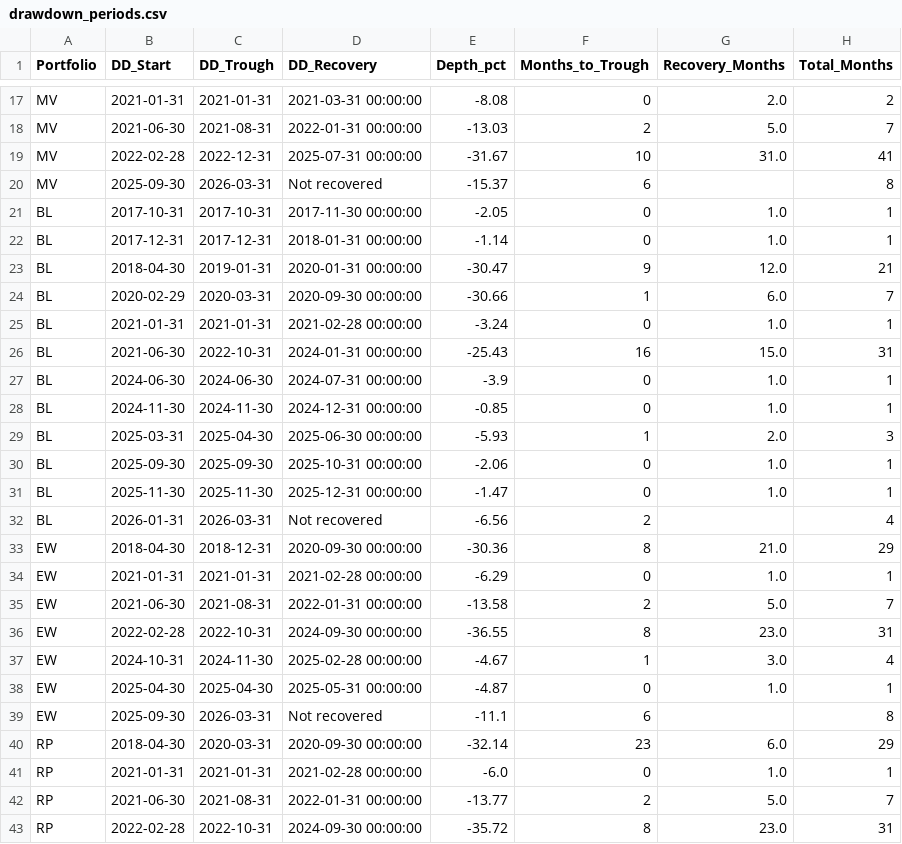
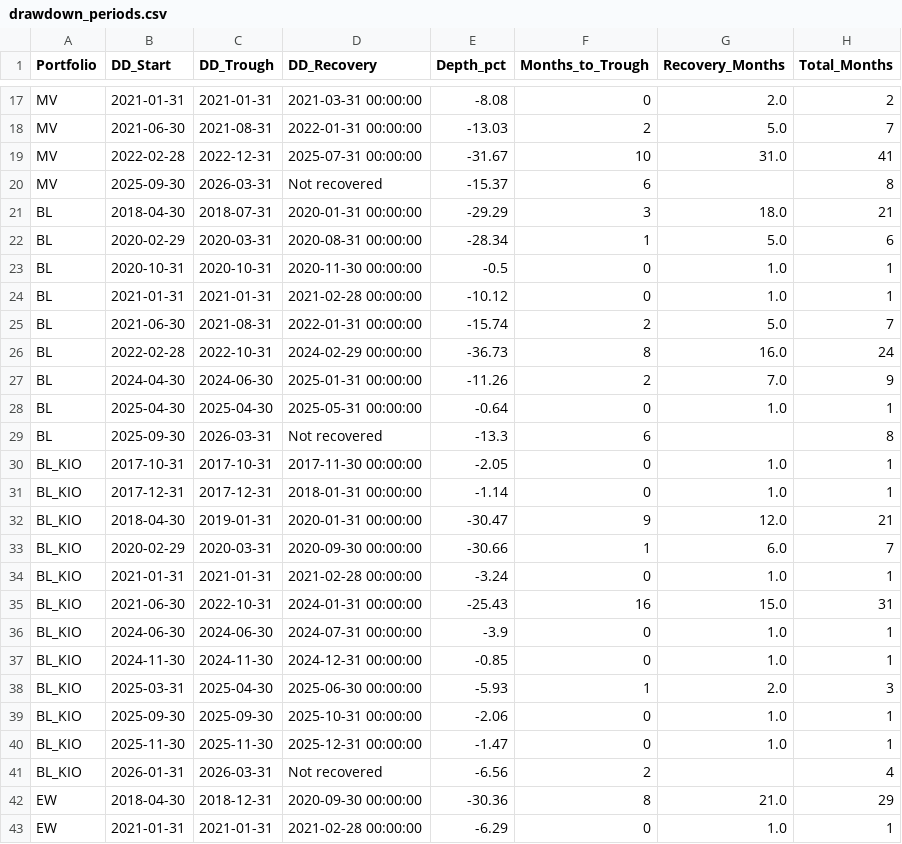
Before and after one commit to trungcandygit/NCKH_Sinhvien, a CSV file: output/drawdown_periods.csv, drawn as a sheet; only a part is shown, gaps mark what is left out; the shorter side is filled out with more unchanged rows.

```diff
--- a/output/drawdown_periods.csv
+++ b/output/drawdown_periods.csv
@@ -20,14 +20,23 @@ MV,2022-02-28,2022-12-31,2025-07-31 00:00:00,-31.67,10,31.0,41
 MV,2025-09-30,2026-03-31,Not recovered,-15.37,6,,8
-BL,2017-10-31,2017-10-31,2017-11-30 00:00:00,-2.05,0,1.0,1
-BL,2017-12-31,2017-12-31,2018-01-31 00:00:00,-1.14,0,1.0,1
-BL,2018-04-30,2019-01-31,2020-01-31 00:00:00,-30.47,9,12.0,21
-BL,2020-02-29,2020-03-31,2020-09-30 00:00:00,-30.66,1,6.0,7
-BL,2021-01-31,2021-01-31,2021-02-28 00:00:00,-3.24,0,1.0,1
-BL,2021-06-30,2022-10-31,2024-01-31 00:00:00,-25.43,16,15.0,31
-BL,2024-06-30,2024-06-30,2024-07-31 00:00:00,-3.9,0,1.0,1
-BL,2024-11-30,2024-11-30,2024-12-31 00:00:00,-0.85,0,1.0,1
-BL,2025-03-31,2025-04-30,2025-06-30 00:00:00,-5.93,1,2.0,3
-BL,2025-09-30,2025-09-30,2025-10-31 00:00:00,-2.06,0,1.0,1
-BL,2025-11-30,2025-11-30,2025-12-31 00:00:00,-1.47,0,1.0,1
-BL,2026-01-31,2026-03-31,Not recovered,-6.56,2,,4
+BL,2018-04-30,2018-07-31,2020-01-31 00:00:00,-29.29,3,18.0,21
+BL,2020-02-29,2020-03-31,2020-08-31 00:00:00,-28.34,1,5.0,6
+BL,2020-10-31,2020-10-31,2020-11-30 00:00:00,-0.5,0,1.0,1
+BL,2021-01-31,2021-01-31,2021-02-28 00:00:00,-10.12,0,1.0,1
+BL,2021-06-30,2021-08-31,2022-01-31 00:00:00,-15.74,2,5.0,7
+BL,2022-02-28,2022-10-31,2024-02-29 00:00:00,-36.73,8,16.0,24
+BL,2024-04-30,2024-06-30,2025-01-31 00:00:00,-11.26,2,7.0,9
+BL,2025-04-30,2025-04-30,2025-05-31 00:00:00,-0.64,0,1.0,1
+BL,2025-09-30,2026-03-31,Not recovered,-13.3,6,,8
+BL_KIO,2017-10-31,2017-10-31,2017-11-30 00:00:00,-2.05,0,1.0,1
+BL_KIO,2017-12-31,2017-12-31,2018-01-31 00:00:00,-1.14,0,1.0,1
+BL_KIO,2018-04-30,2019-01-31,2020-01-31 00:00:00,-30.47,9,12.0,21
+BL_KIO,2020-02-29,2020-03-31,2020-09-30 00:00:00,-30.66,1,6.0,7
+BL_KIO,2021-01-31,2021-01-31,2021-02-28 00:00:00,-3.24,0,1.0,1
+BL_KIO,2021-06-30,2022-10-31,2024-01-31 00:00:00,-25.43,16,15.0,31
+BL_KIO,2024-06-30,2024-06-30,2024-07-31 00:00:00,-3.9,0,1.0,1
+BL_KIO,2024-11-30,2024-11-30,2024-12-31 00:00:00,-0.85,0,1.0,1
+BL_KIO,2025-03-31,2025-04-30,2025-06-30 00:00:00,-5.93,1,2.0,3
+BL_KIO,2025-09-30,2025-09-30,2025-10-31 00:00:00,-2.06,0,1.0,1
+BL_KIO,2025-11-30,2025-11-30,2025-12-31 00:00:00,-1.47,0,1.0,1
+BL_KIO,2026-01-31,2026-03-31,Not recovered,-6.56,2,,4
 EW,2018-04-30,2018-12-31,2020-09-30 00:00:00,-30.36,8,21.0,29
```
Also changed, not shown: output/distribution_lb_tests.csv, output/oos_returns_v2.csv, 12 other files.
